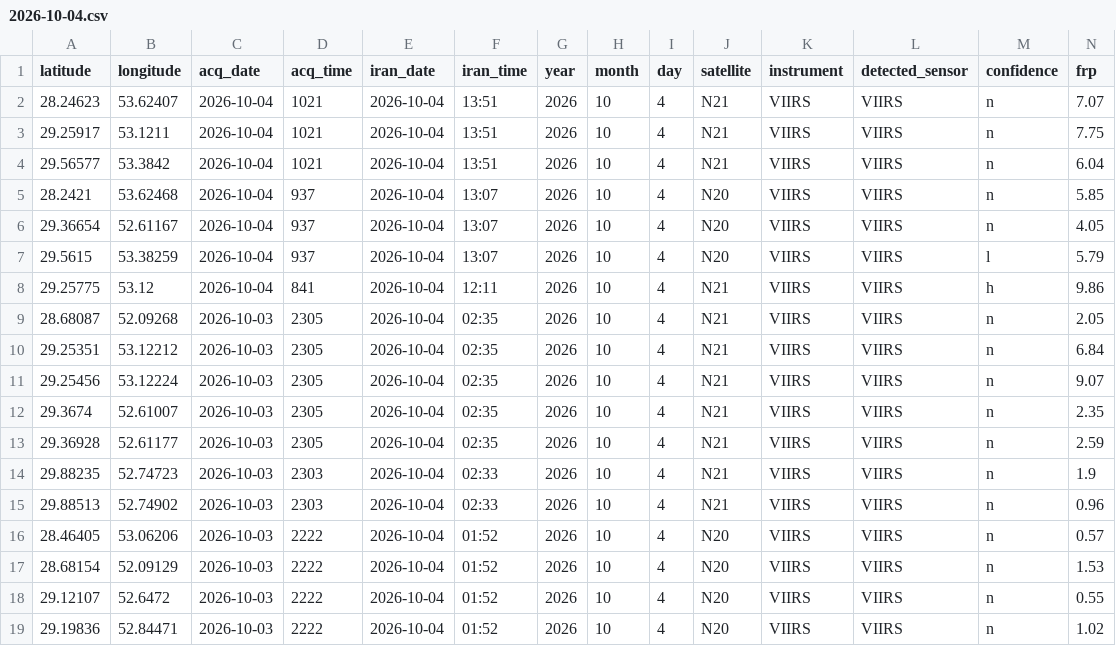
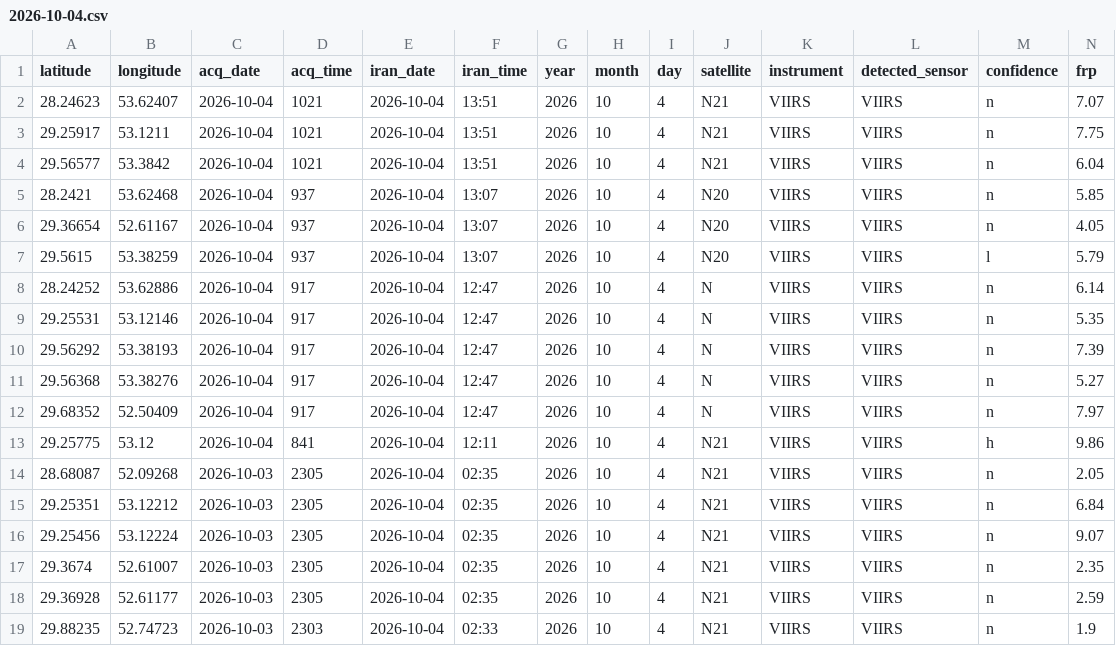
Before and after one commit to hashempoorsadegh214-prog/FARS-FIRE-SENTINEL, a CSV file: archive/2026-10-04.csv, drawn as a sheet; only a part is shown; the shorter side is filled out with more unchanged rows; rows hold the shown columns only; the diff names each change by its address in the sheet, - before the commit and + after, or states it on an @@ line.

```diff
--- a/archive/2026-10-04.csv
+++ b/archive/2026-10-04.csv
+row 8: 28.24252 | 53.62886 | 2026-10-04 | 917 | 2026-10-04 | 12:47 | 2026 | 10 | 4 | N | VIIRS | VIIRS | n | 6.14
+row 9: 29.25531 | 53.12146 | 2026-10-04 | 917 | 2026-10-04 | 12:47 | 2026 | 10 | 4 | N | VIIRS | VIIRS | n | 5.35
+row 10: 29.56292 | 53.38193 | 2026-10-04 | 917 | 2026-10-04 | 12:47 | 2026 | 10 | 4 | N | VIIRS | VIIRS | n | 7.39
+row 11: 29.56368 | 53.38276 | 2026-10-04 | 917 | 2026-10-04 | 12:47 | 2026 | 10 | 4 | N | VIIRS | VIIRS | n | 5.27
+row 12: 29.68352 | 52.50409 | 2026-10-04 | 917 | 2026-10-04 | 12:47 | 2026 | 10 | 4 | N | VIIRS | VIIRS | n | 7.97
```
Also changed, not shown: fires.csv, 2 other files.
